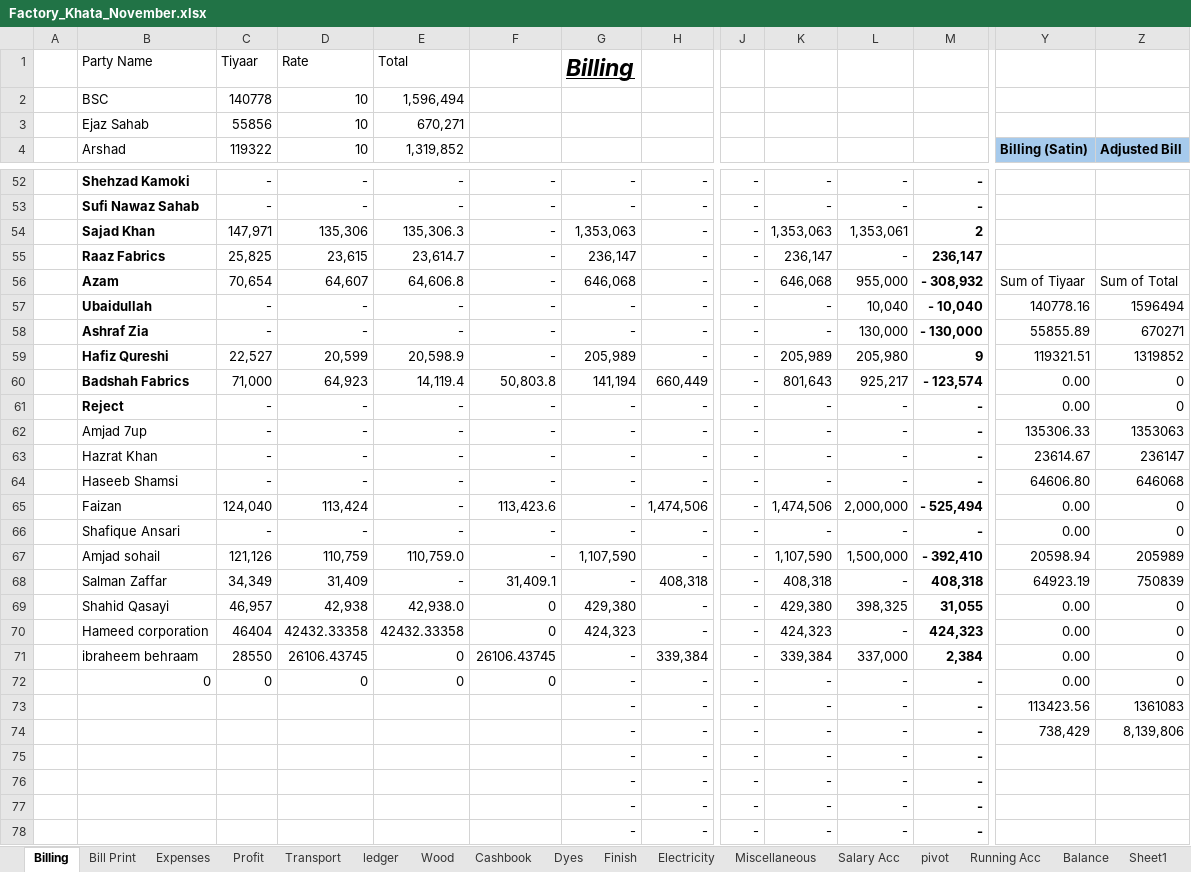
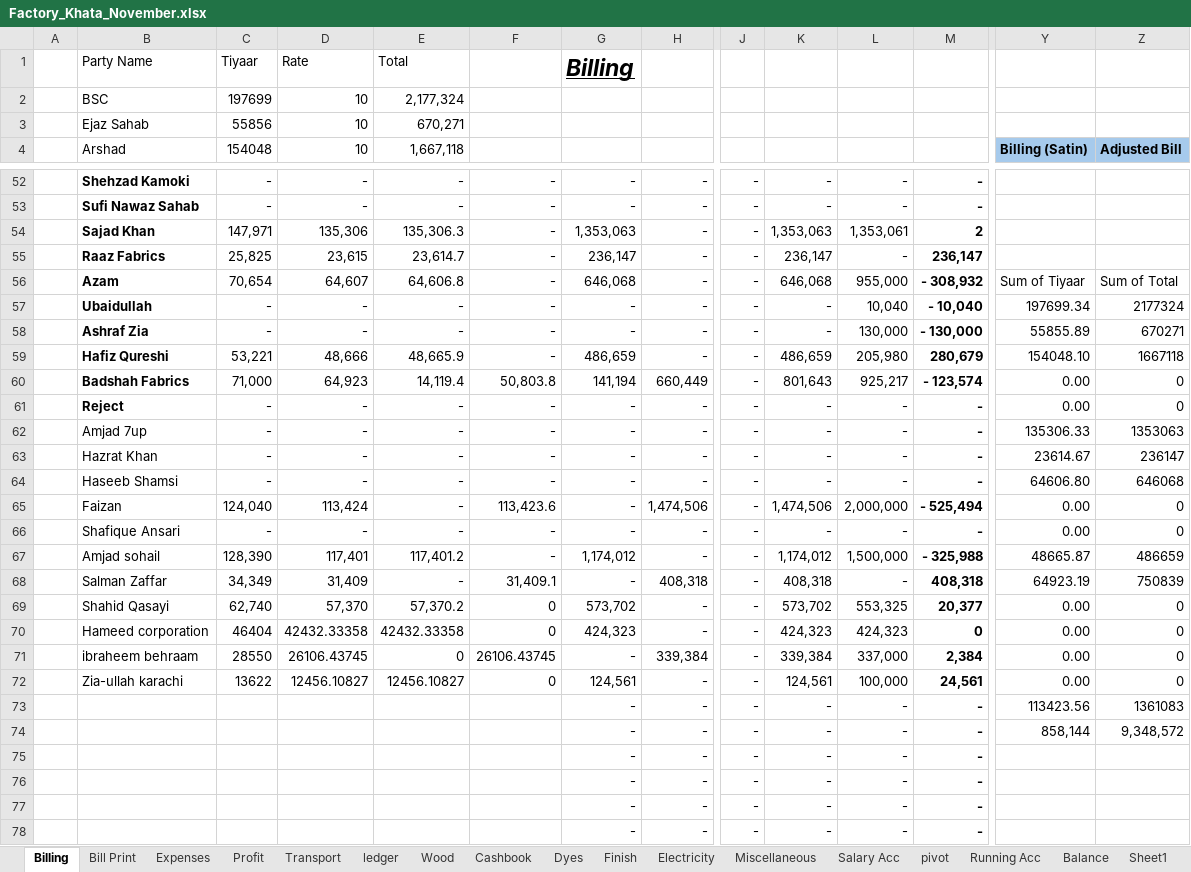
Before and after one commit to omerrazzaq4/AlHamd_Nov, an Excel workbook: Factory_Khata_November.xlsx, sheet Billing, drawn as a sheet; only a part is shown, gaps mark what is left out; values as stored, in another font and other column widths than the file's, no borders; table styles not drawn; removed rows and columns are numbered as before the commit, all else as after; rows hold the shown columns only; the diff covers the shown part only; the diff names each change by its address in the sheet, - before the commit and + after, or states it on an @@ line.

```diff
--- a/Factory_Khata_November.xlsx (sheet Billing)
+++ b/Factory_Khata_November.xlsx (sheet Billing)
-C2 (154048): 140778
+C2 (154048): 197699
-E2 (1,667,118): 1,596,494
+E2 (1,667,118): 2,177,324
-C4: 119322
+C4: 154048
-E4: 1,319,852
+E4: 1,667,118
-Y57 (Billing (Satin)): 140778.16
+Y57 (Billing (Satin)): 197699.34
-Z57 (Adjusted Bill): 1596494
+Z57 (Adjusted Bill): 2177324
-C59 (154048): 22,527
+C59 (154048): 53,221
-D59 (10): 20,599
+D59 (10): 48,666
-E59 (1,667,118): 20,598.9
+E59 (1,667,118): 48,665.9
-G59: 205,989
+G59: 486,659
-K59: 205,989
+K59: 486,659
-M59: 9
+M59: 280,679
-Y59 (Billing (Satin)): 119321.51
+Y59 (Billing (Satin)): 154048.10
-Z59 (Adjusted Bill): 1319852
+Z59 (Adjusted Bill): 1667118
-C67 (154048): 121,126
+C67 (154048): 128,390
-D67 (10): 110,759
+D67 (10): 117,401
-E67 (1,667,118): 110,759.0
+E67 (1,667,118): 117,401.2
-G67: 1,107,590
+G67: 1,174,012
-K67: 1,107,590
+K67: 1,174,012
-M67: - 392,410
+M67: - 325,988
-Y67 (Billing (Satin)): 20598.94
+Y67 (Billing (Satin)): 48665.87
-Z67 (Adjusted Bill): 205989
+Z67 (Adjusted Bill): 486659
-C69 (154048): 46,957
+C69 (154048): 62,740
-D69 (10): 42,938
+D69 (10): 57,370
-E69 (1,667,118): 42,938.0
+E69 (1,667,118): 57,370.2
-G69: 429,380
+G69: 573,702
-K69: 429,380
+K69: 573,702
-L69: 398,325
+L69: 553,325
-M69: 31,055
+M69: 20,377
-L70: -
+L70: 424,323
-M70: 424,323
+M70: 0
-row 72:  | 0 | 0 | 0 | 0 | 0 | - | - | - | - | - | - | 0.00 | 0
+row 72:  | Zia-ullah karachi | 13622 | 12456.10827 | 12456.10827 | 0 | 124,561 | - | - | 124,561 | 100,000 | 24,561 | 0.00 | 0
-Y74 (Billing (Satin)): 738,429
+Y74 (Billing (Satin)): 858,144
-Z74 (Adjusted Bill): 8,139,806
+Z74 (Adjusted Bill): 9,348,572
```
Also changed, not shown: 1 added row, 1 removed row and 56 edited cells elsewhere in this sheet, sheet ledger, sheet Cashbook, sheet pivot, sheet Wood, sheet Finish, sheet Dyes, 6 more sheets, formulas that keep their value, hidden cells, charts or pictures.
